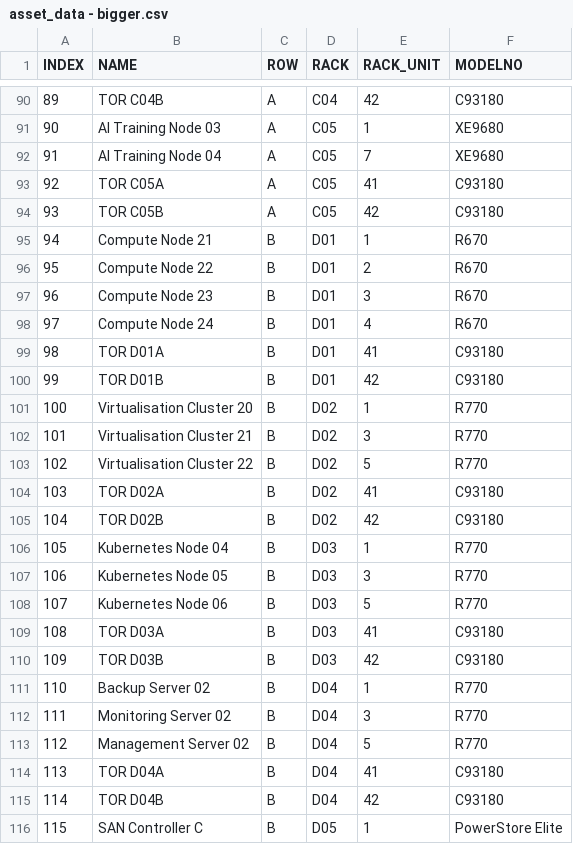
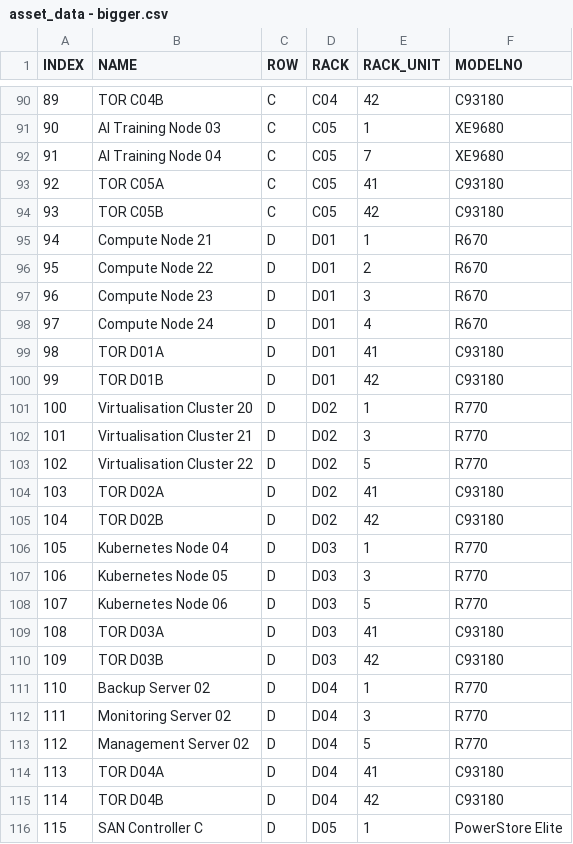
Before and after one commit to ICT-Digital-Twin/tool, a CSV file: data/sample_input/asset_data - bigger.csv, drawn as a sheet; only a part is shown, gaps mark what is left out; the diff covers the shown part only.

```diff
--- a/data/sample_input/asset_data - bigger.csv
+++ b/data/sample_input/asset_data - bigger.csv
@@ -90,27 +90,27 @@ INDEX,NAME,ROW,RACK,RACK_UNIT,MODELNO
-89,TOR C04B,A,C04,42,C93180
-90,AI Training Node 03,A,C05,1,XE9680
-91,AI Training Node 04,A,C05,7,XE9680
-92,TOR C05A,A,C05,41,C93180
-93,TOR C05B,A,C05,42,C93180
-94,Compute Node 21,B,D01,1,R670
-95,Compute Node 22,B,D01,2,R670
-96,Compute Node 23,B,D01,3,R670
-97,Compute Node 24,B,D01,4,R670
-98,TOR D01A,B,D01,41,C93180
-99,TOR D01B,B,D01,42,C93180
-100,Virtualisation Cluster 20,B,D02,1,R770
-101,Virtualisation Cluster 21,B,D02,3,R770
-102,Virtualisation Cluster 22,B,D02,5,R770
-103,TOR D02A,B,D02,41,C93180
-104,TOR D02B,B,D02,42,C93180
-105,Kubernetes Node 04,B,D03,1,R770
-106,Kubernetes Node 05,B,D03,3,R770
-107,Kubernetes Node 06,B,D03,5,R770
-108,TOR D03A,B,D03,41,C93180
-109,TOR D03B,B,D03,42,C93180
-110,Backup Server 02,B,D04,1,R770
-111,Monitoring Server 02,B,D04,3,R770
-112,Management Server 02,B,D04,5,R770
-113,TOR D04A,B,D04,41,C93180
-114,TOR D04B,B,D04,42,C93180
-115,SAN Controller C,B,D05,1,PowerStore Elite
+89,TOR C04B,C,C04,42,C93180
+90,AI Training Node 03,C,C05,1,XE9680
+91,AI Training Node 04,C,C05,7,XE9680
+92,TOR C05A,C,C05,41,C93180
+93,TOR C05B,C,C05,42,C93180
+94,Compute Node 21,D,D01,1,R670
+95,Compute Node 22,D,D01,2,R670
+96,Compute Node 23,D,D01,3,R670
+97,Compute Node 24,D,D01,4,R670
+98,TOR D01A,D,D01,41,C93180
+99,TOR D01B,D,D01,42,C93180
+100,Virtualisation Cluster 20,D,D02,1,R770
+101,Virtualisation Cluster 21,D,D02,3,R770
+102,Virtualisation Cluster 22,D,D02,5,R770
+103,TOR D02A,D,D02,41,C93180
+104,TOR D02B,D,D02,42,C93180
+105,Kubernetes Node 04,D,D03,1,R770
+106,Kubernetes Node 05,D,D03,3,R770
+107,Kubernetes Node 06,D,D03,5,R770
+108,TOR D03A,D,D03,41,C93180
+109,TOR D03B,D,D03,42,C93180
+110,Backup Server 02,D,D04,1,R770
+111,Monitoring Server 02,D,D04,3,R770
+112,Management Server 02,D,D04,5,R770
+113,TOR D04A,D,D04,41,C93180
+114,TOR D04B,D,D04,42,C93180
+115,SAN Controller C,D,D05,1,PowerStore Elite
```
Also changed, not shown: 34 edited cells elsewhere in this file.
